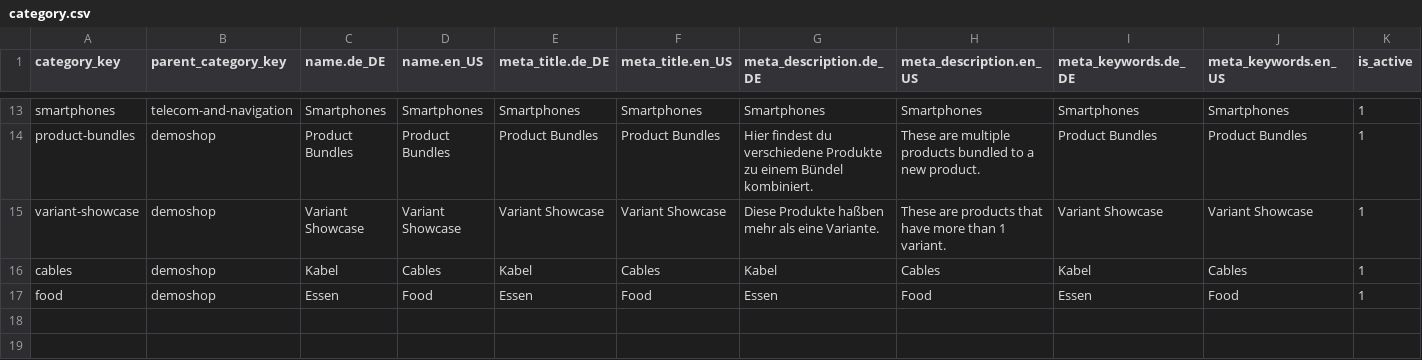
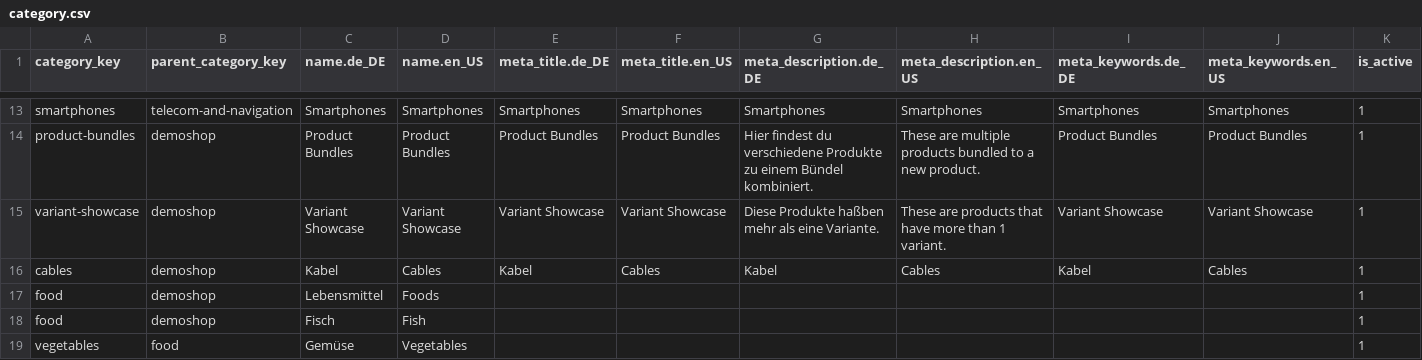
Before and after one commit to spryker/category-data-import, a CSV file: data/import/category.csv, drawn as a sheet; only a part is shown, gaps mark what is left out; removed rows and columns are numbered as before the commit, all else as after; rows hold the shown columns only; the diff names each change by its address in the sheet, - before the commit and + after, or states it on an @@ line.

Commit message:
CC-6287 Adapt the data importer and the import files

```diff
--- a/data/import/category.csv
+++ b/data/import/category.csv
-row 17: food | demoshop | Essen | Food | Essen | Food | Essen | Food | Essen | Food | 1
+row 17: food | demoshop | Lebensmittel | Foods |  |  |  |  |  |  | 1
+row 18: food | demoshop | Fisch | Fish |  |  |  |  |  |  | 1
+row 19: vegetables | food | Gemüse | Vegetables |  |  |  |  |  |  | 1
```
